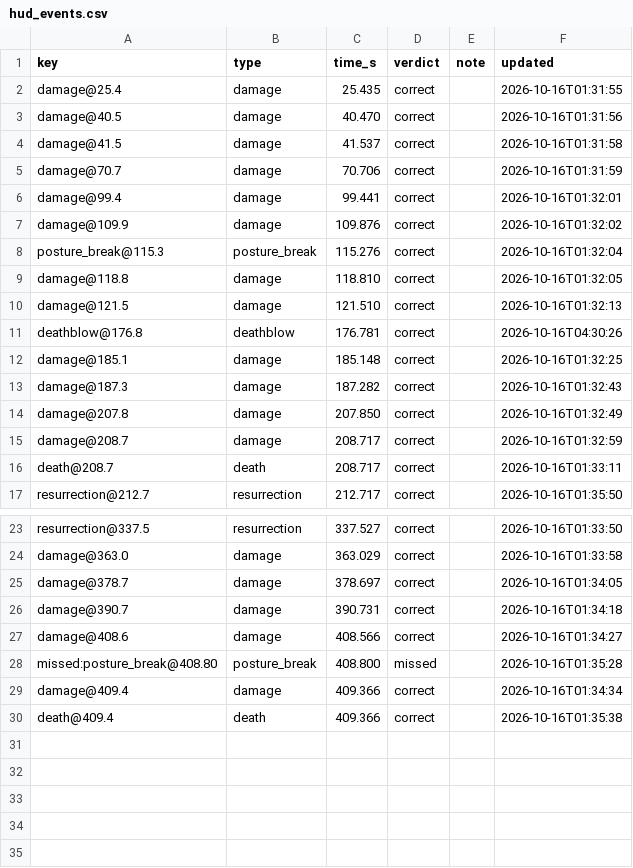
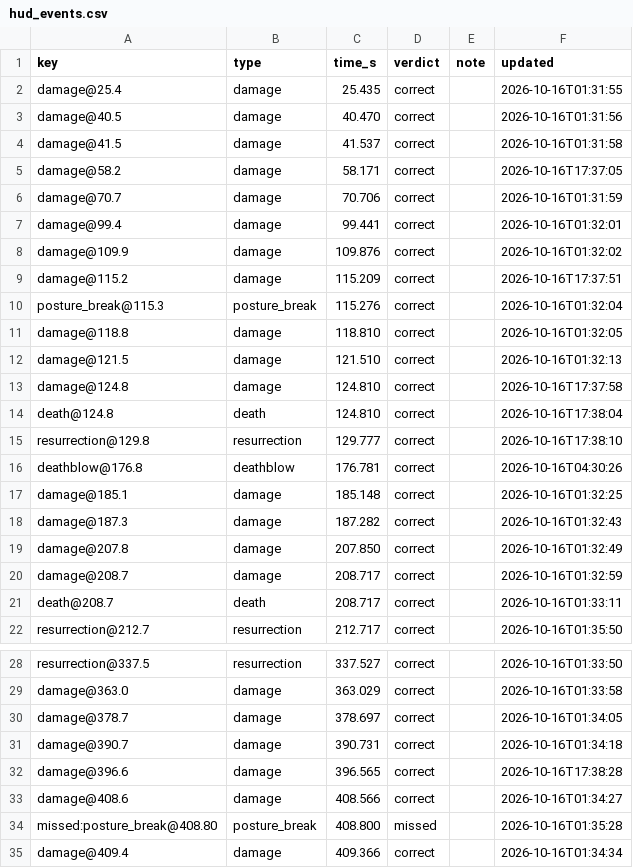
Before and after one commit to CanYouTeachMeHowToCode/Sekiro-boss-practice-analytics, a CSV file: research/ground_truth/annotations/vanilla/genichiro/2026-10-09-castle/hud_events.csv, drawn as a sheet; only a part is shown, gaps mark what is left out; the shorter side is filled out with more unchanged rows; the diff names each change by its address in the sheet, - before the commit and + after, or states it on an @@ line.

```diff
--- a/research/ground_truth/annotations/vanilla/genichiro/2026-10-09-castle/hud_events.csv
+++ b/research/ground_truth/annotations/vanilla/genichiro/2026-10-09-castle/hud_events.csv
+row 5: damage@58.2 | damage | 58.171 | correct |  | 2026-10-16T17:37:05
+row 9: damage@115.2 | damage | 115.209 | correct |  | 2026-10-16T17:37:51
+row 13: damage@124.8 | damage | 124.810 | correct |  | 2026-10-16T17:37:58
+row 14: death@124.8 | death | 124.810 | correct |  | 2026-10-16T17:38:04
+row 15: resurrection@129.8 | resurrection | 129.777 | correct |  | 2026-10-16T17:38:10
+row 32: damage@396.6 | damage | 396.565 | correct |  | 2026-10-16T17:38:28
```
Also changed, not shown: 3 other files.
